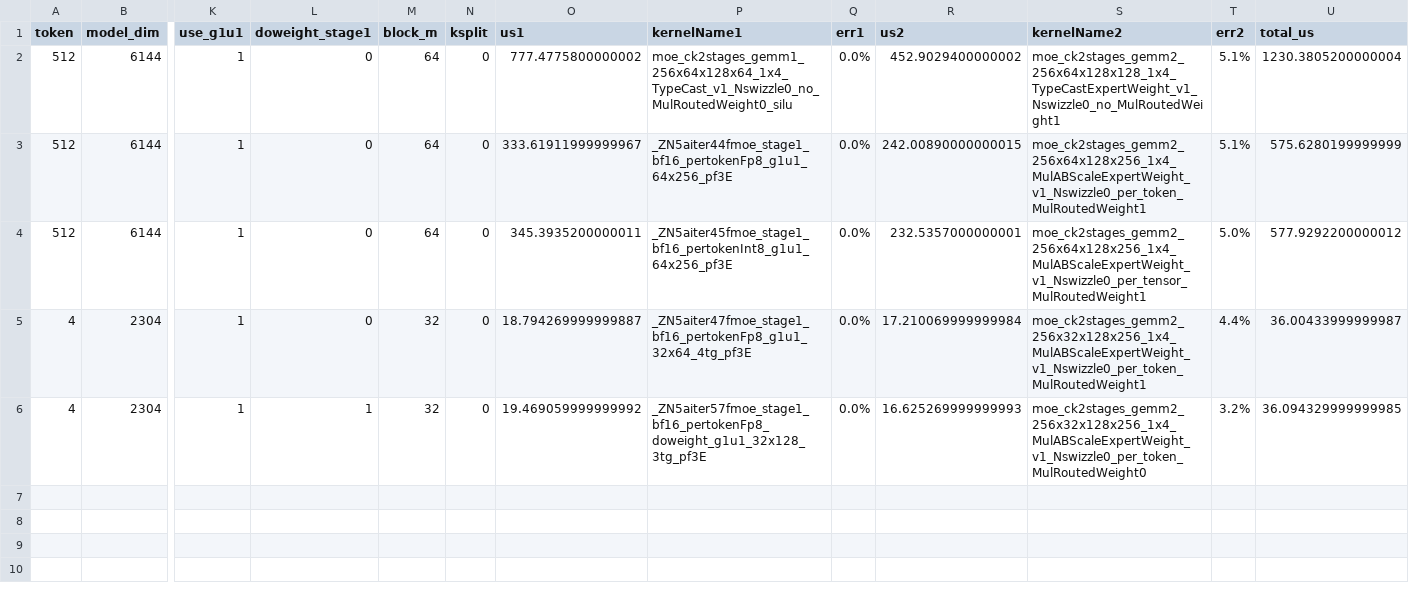
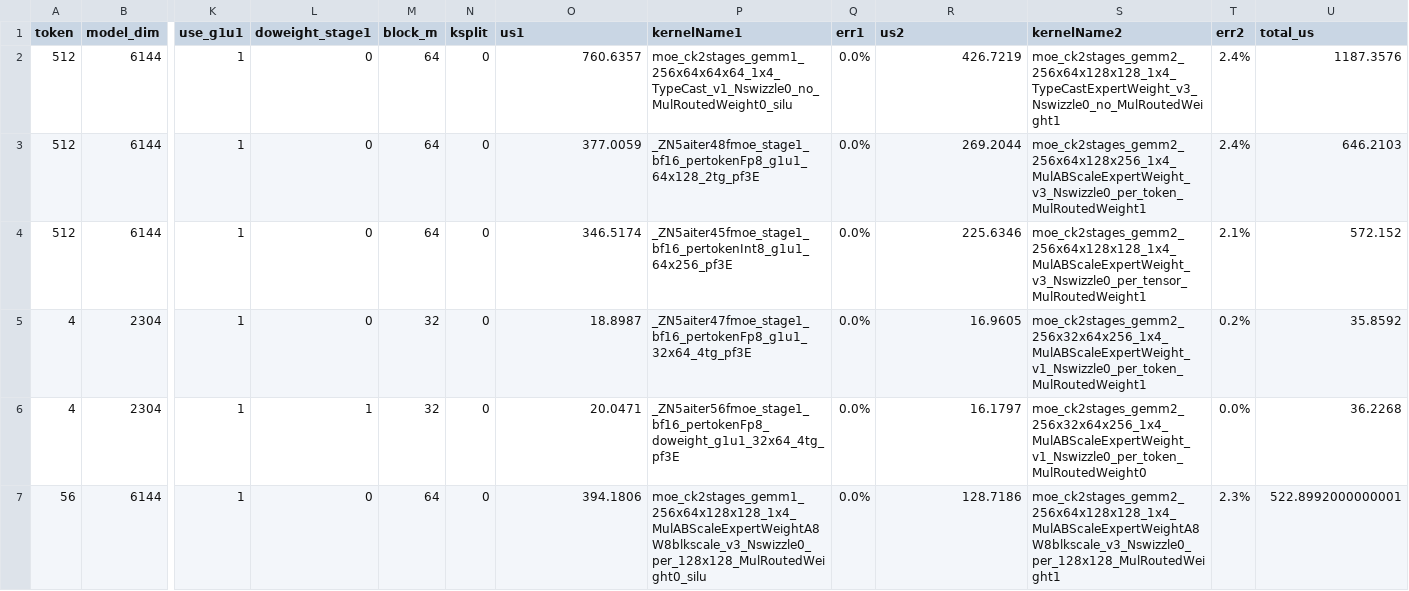
Before and after one commit to yuankaichen-amd/aiter, a CSV file: aiter/configs/tuned_fmoe.csv, drawn as a sheet; only a part is shown, gaps mark what is left out; rows hold the shown columns only; the diff names each change by its address in the sheet, - before the commit and + after, or states it on an @@ line.

```diff
--- a/aiter/configs/tuned_fmoe.csv
+++ b/aiter/configs/tuned_fmoe.csv
-O2 (us1): 777.4775800000002
+O2 (us1): 760.6357
-P2 (kernelName1): moe_ck2stages_gemm1_256x64x128x64_1x4_TypeCast_v1_Nswizzle0_no_MulRoutedWeight0_silu
+P2 (kernelName1): moe_ck2stages_gemm1_256x64x64x64_1x4_TypeCast_v1_Nswizzle0_no_MulRoutedWeight0_silu
-R2 (us2): 452.9029400000002
+R2 (us2): 426.7219
-S2 (kernelName2): moe_ck2stages_gemm2_256x64x128x128_1x4_TypeCastExpertWeight_v1_Nswizzle0_no_MulRoutedWeight1
+S2 (kernelName2): moe_ck2stages_gemm2_256x64x128x128_1x4_TypeCastExpertWeight_v3_Nswizzle0_no_MulRoutedWeight1
-T2:T3 (err2): 5.1%
+T2:T3 (err2): 2.4%
-U2 (total_us): 1230.3805200000004
+U2 (total_us): 1187.3576
-O3 (us1): 333.61911999999967
+O3 (us1): 377.0059
-P3 (kernelName1): _ZN5aiter44fmoe_stage1_bf16_pertokenFp8_g1u1_64x256_pf3E
+P3 (kernelName1): _ZN5aiter48fmoe_stage1_bf16_pertokenFp8_g1u1_64x128_2tg_pf3E
-R3 (us2): 242.00890000000015
+R3 (us2): 269.2044
-S3 (kernelName2): moe_ck2stages_gemm2_256x64x128x256_1x4_MulABScaleExpertWeight_v1_Nswizzle0_per_token_MulRoutedWeight1
+S3 (kernelName2): moe_ck2stages_gemm2_256x64x128x256_1x4_MulABScaleExpertWeight_v3_Nswizzle0_per_token_MulRoutedWeight1
-U3 (total_us): 575.6280199999999
+U3 (total_us): 646.2103
-O4 (us1): 345.3935200000011
+O4 (us1): 346.5174
-R4 (us2): 232.5357000000001
+R4 (us2): 225.6346
-S4 (kernelName2): moe_ck2stages_gemm2_256x64x128x256_1x4_MulABScaleExpertWeight_v1_Nswizzle0_per_tensor_MulRoutedWeight1
+S4 (kernelName2): moe_ck2stages_gemm2_256x64x128x128_1x4_MulABScaleExpertWeight_v3_Nswizzle0_per_tensor_MulRoutedWeight1
-T4 (err2): 5.0%
+T4 (err2): 2.1%
-U4 (total_us): 577.9292200000012
+U4 (total_us): 572.152
-O5 (us1): 18.794269999999887
+O5 (us1): 18.8987
-R5 (us2): 17.210069999999984
+R5 (us2): 16.9605
-S5 (kernelName2): moe_ck2stages_gemm2_256x32x128x256_1x4_MulABScaleExpertWeight_v1_Nswizzle0_per_token_MulRoutedWeight1
+S5 (kernelName2): moe_ck2stages_gemm2_256x32x64x256_1x4_MulABScaleExpertWeight_v1_Nswizzle0_per_token_MulRoutedWeight1
-T5 (err2): 4.4%
+T5 (err2): 0.2%
-U5 (total_us): 36.00433999999987
+U5 (total_us): 35.8592
-O6 (us1): 19.469059999999992
+O6 (us1): 20.0471
-P6 (kernelName1): _ZN5aiter57fmoe_stage1_bf16_pertokenFp8_doweight_g1u1_32x128_3tg_pf3E
+P6 (kernelName1): _ZN5aiter56fmoe_stage1_bf16_pertokenFp8_doweight_g1u1_32x64_4tg_pf3E
-R6 (us2): 16.625269999999993
+R6 (us2): 16.1797
-S6 (kernelName2): moe_ck2stages_gemm2_256x32x128x256_1x4_MulABScaleExpertWeight_v1_Nswizzle0_per_token_MulRoutedWeight0
+S6 (kernelName2): moe_ck2stages_gemm2_256x32x64x256_1x4_MulABScaleExpertWeight_v1_Nswizzle0_per_token_MulRoutedWeight0
-T6 (err2): 3.2%
+T6 (err2): 0.0%
-U6 (total_us): 36.094329999999985
+U6 (total_us): 36.2268
+row 7: 56 | 6144 | 1 | 0 | 64 | 0 | 394.1806 | moe_ck2stages_gemm1_256x64x128x128_1x4_MulABScaleExpertWeightA8W8blkscale_v3_Nswizzle0_per_128x128_MulRoutedWeight0_silu | 0.0% | 128.7186 | moe_ck2stages_gemm2_256x64x128x128_1x4_MulABScaleExpertWeightA8W8blkscale_v3_Nswizzle0_per_128x128_MulRoutedWeight1 | 2.3% | 522.8992000000001
```
Also changed, not shown: aiter/configs/a8w8_bpreshuffle_tuned_gemm.csv, aiter/configs/a8w8_bpreshuffle_untuned_gemm.csv, 23 other files.
